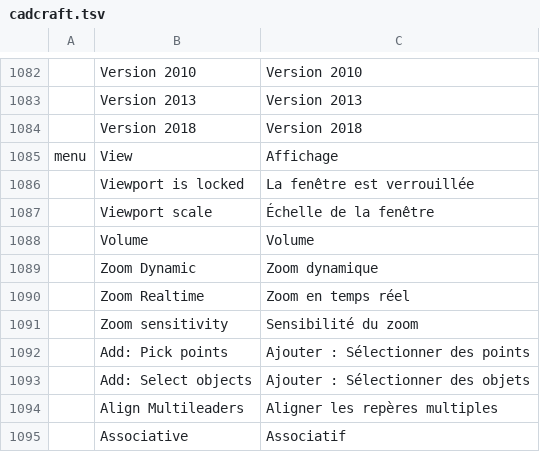
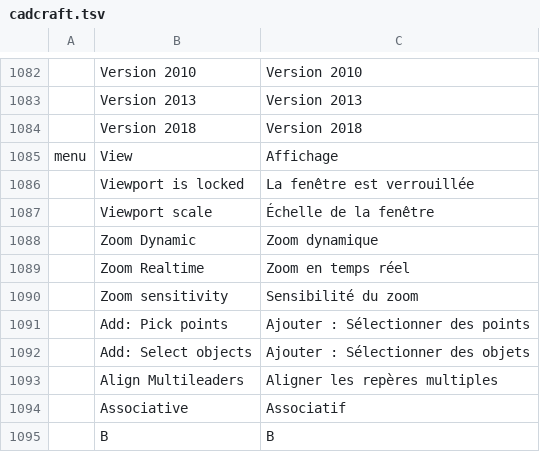
Before and after one commit to Bra1nZ/craft-i18n, a TSV file: locales/fr/cadcraft.tsv, drawn as a sheet; only a part is shown, gaps mark what is left out; the shorter side is filled out with more unchanged rows.

```diff
--- a/locales/fr/cadcraft.tsv
+++ b/locales/fr/cadcraft.tsv
@@ -1087,3 +1087,2 @@ menu	View	Affichage
 	Viewport scale	Échelle de la fenêtre
-	Volume	Volume
 	Zoom Dynamic	Zoom dynamique
```
